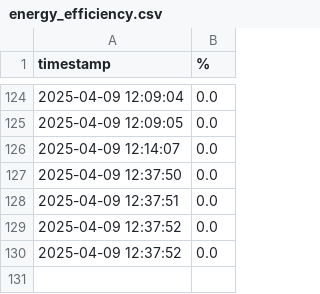
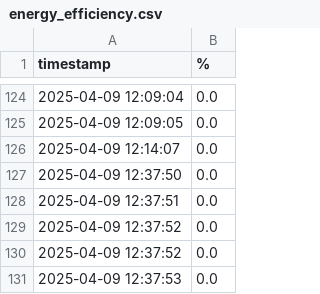
Before and after one commit to yishanlin22/electricfish, a CSV file: energy_efficiency.csv, drawn as a sheet; only a part is shown, gaps mark what is left out.

Commit message:
Update energy efficiency.csv

```diff
--- a/energy_efficiency.csv
+++ b/energy_efficiency.csv
@@ -130 +130,2 @@ timestamp,%
 2025-04-09 12:37:52,0.0
+2025-04-09 12:37:53,0.0
```
